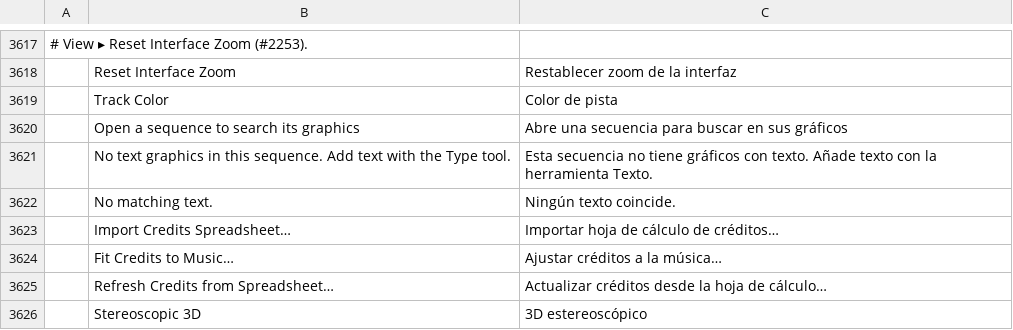
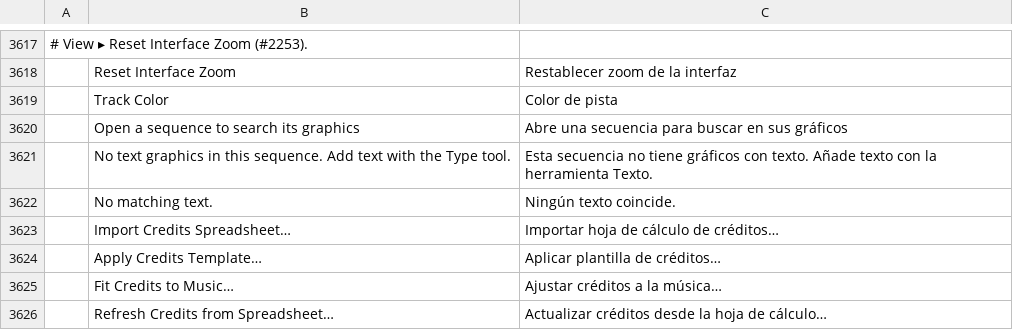
Before and after one commit to ubuntuokos/CinemaFundArchitecture4, a TSV file: crates/ui-egui/src/i18n/es.tsv, drawn as a sheet; only a part is shown, gaps mark what is left out; the shorter side is filled out with more unchanged rows; the diff names each change by its address in the sheet, - before the commit and + after, or states it on an @@ line.

```diff
--- a/crates/ui-egui/src/i18n/es.tsv
+++ b/crates/ui-egui/src/i18n/es.tsv
+row 3624:  | Apply Credits Template… | Aplicar plantilla de créditos…
```
Also changed, not shown: crates/ui-egui/src/i18n/fr.tsv, crates/ui-egui/src/i18n/it.tsv, 6 other files.
